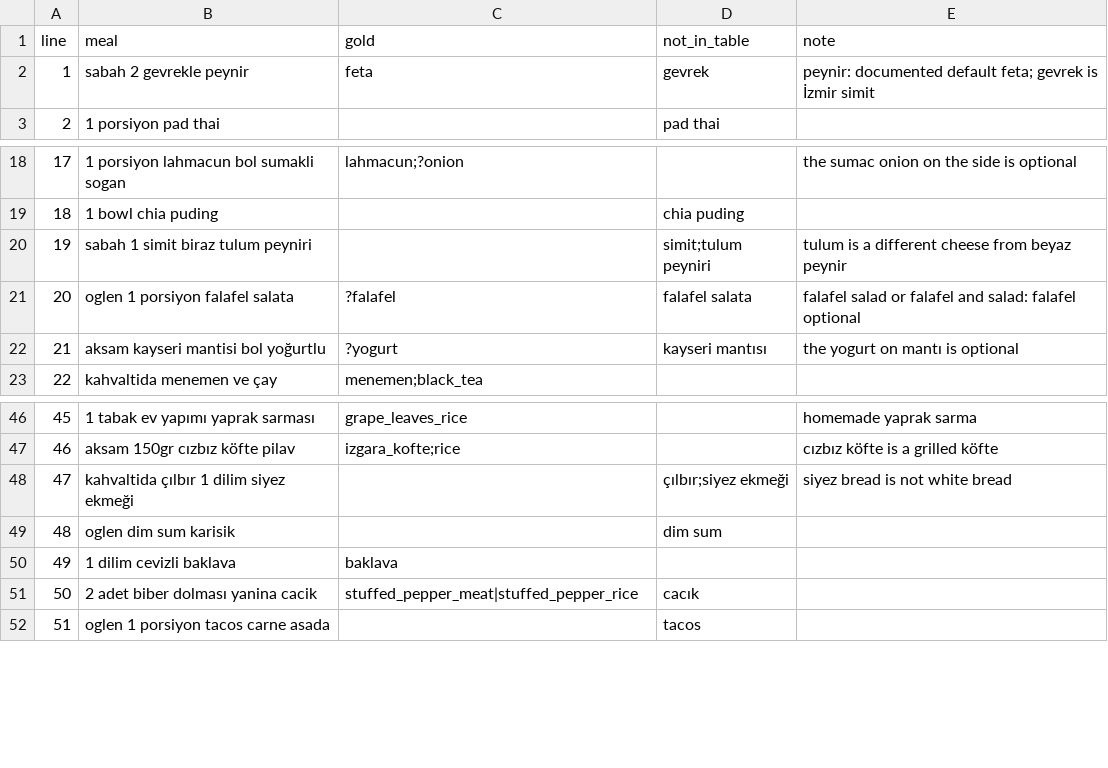
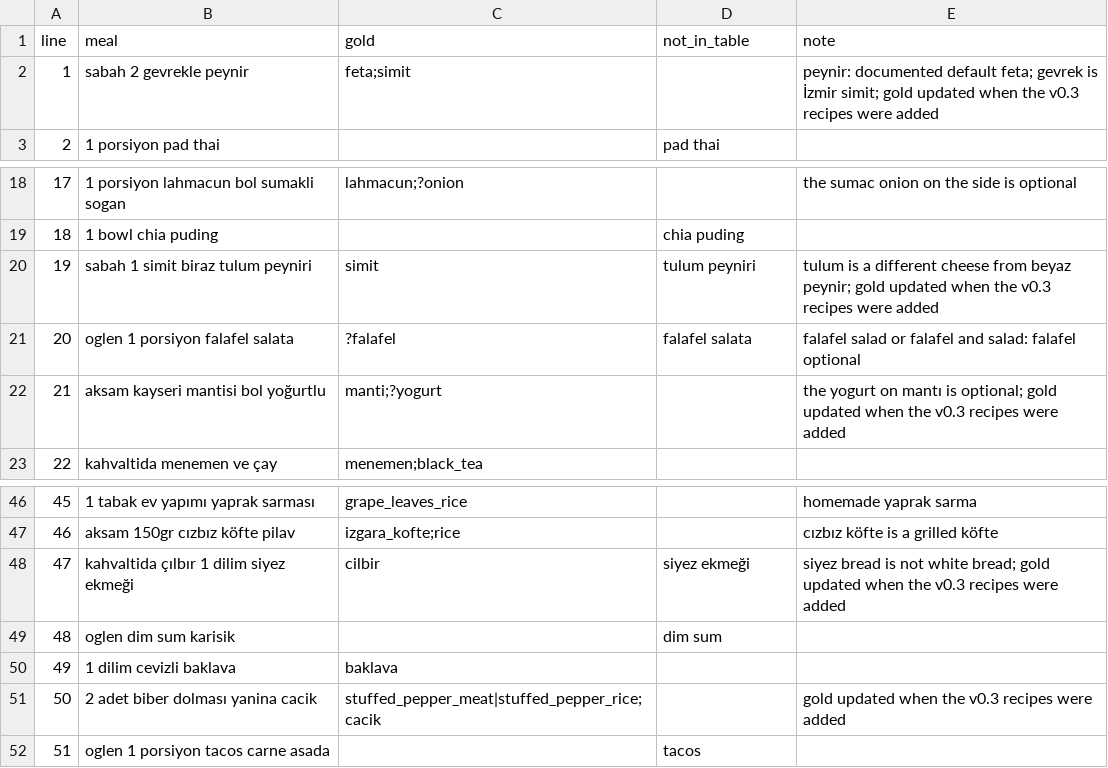
Before and after one commit to turhanGoksu/astra-nutrition, a CSV file: data/eval/labels_v02_test.csv, drawn as a sheet; only a part is shown, gaps mark what is left out.

```diff
--- a/data/eval/labels_v02_test.csv
+++ b/data/eval/labels_v02_test.csv
@@ -1,3 +1,3 @@
 line,meal,gold,not_in_table,note
-1,sabah 2 gevrekle peynir,feta,gevrek,peynir: documented default feta; gevrek is İzmir simit
+1,sabah 2 gevrekle peynir,feta;simit,,peynir: documented default feta; gevrek is İzmir simit; gold updated when the v0.3 recipes were added
 2,1 porsiyon pad thai,,pad thai,
@@ -19,5 +19,5 @@ line,meal,gold,not_in_table,note
 18,1 bowl chia puding,,chia puding,
-19,sabah 1 simit biraz tulum peyniri,,simit;tulum peyniri,tulum is a different cheese from beyaz peynir
+19,sabah 1 simit biraz tulum peyniri,simit,tulum peyniri,tulum is a different cheese from beyaz peynir; gold updated when the v0.3 recipes were added
 20,oglen 1 porsiyon falafel salata,?falafel,falafel salata,falafel salad or falafel and salad: falafel optional
-21,aksam kayseri mantisi bol yoğurtlu,?yogurt,kayseri mantısı,the yogurt on mantı is optional
+21,aksam kayseri mantisi bol yoğurtlu,manti;?yogurt,,the yogurt on mantı is optional; gold updated when the v0.3 recipes were added
 22,kahvaltida menemen ve çay,menemen;black_tea,,
@@ -47,6 +47,6 @@ line,meal,gold,not_in_table,note
 46,aksam 150gr cızbız köfte pilav,izgara_kofte;rice,,cızbız köfte is a grilled köfte
-47,kahvaltida çılbır 1 dilim siyez ekmeği,,çılbır;siyez ekmeği,siyez bread is not white bread
+47,kahvaltida çılbır 1 dilim siyez ekmeği,cilbir,siyez ekmeği,siyez bread is not white bread; gold updated when the v0.3 recipes were added
 48,oglen dim sum karisik,,dim sum,
 49,1 dilim cevizli baklava,baklava,,
-50,2 adet biber dolması yanina cacik,stuffed_pepper_meat|stuffed_pepper_rice,cacık,
+50,2 adet biber dolması yanina cacik,stuffed_pepper_meat|stuffed_pepper_rice;cacik,,gold updated when the v0.3 recipes were added
 51,oglen 1 porsiyon tacos carne asada,,tacos,
```
Also changed, not shown: data/eval/labels.csv, data/eval/labels_v02.csv, 10 other files.
